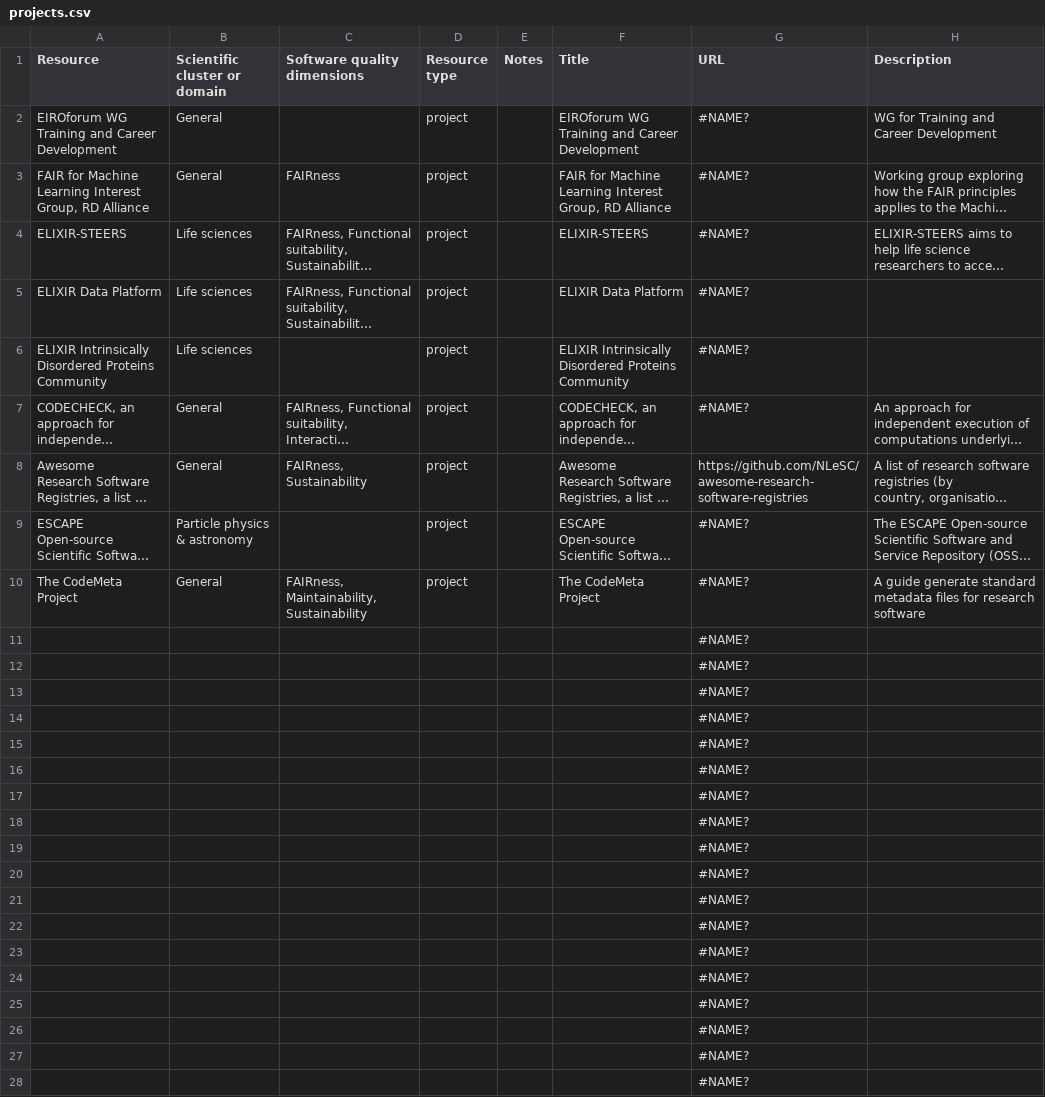
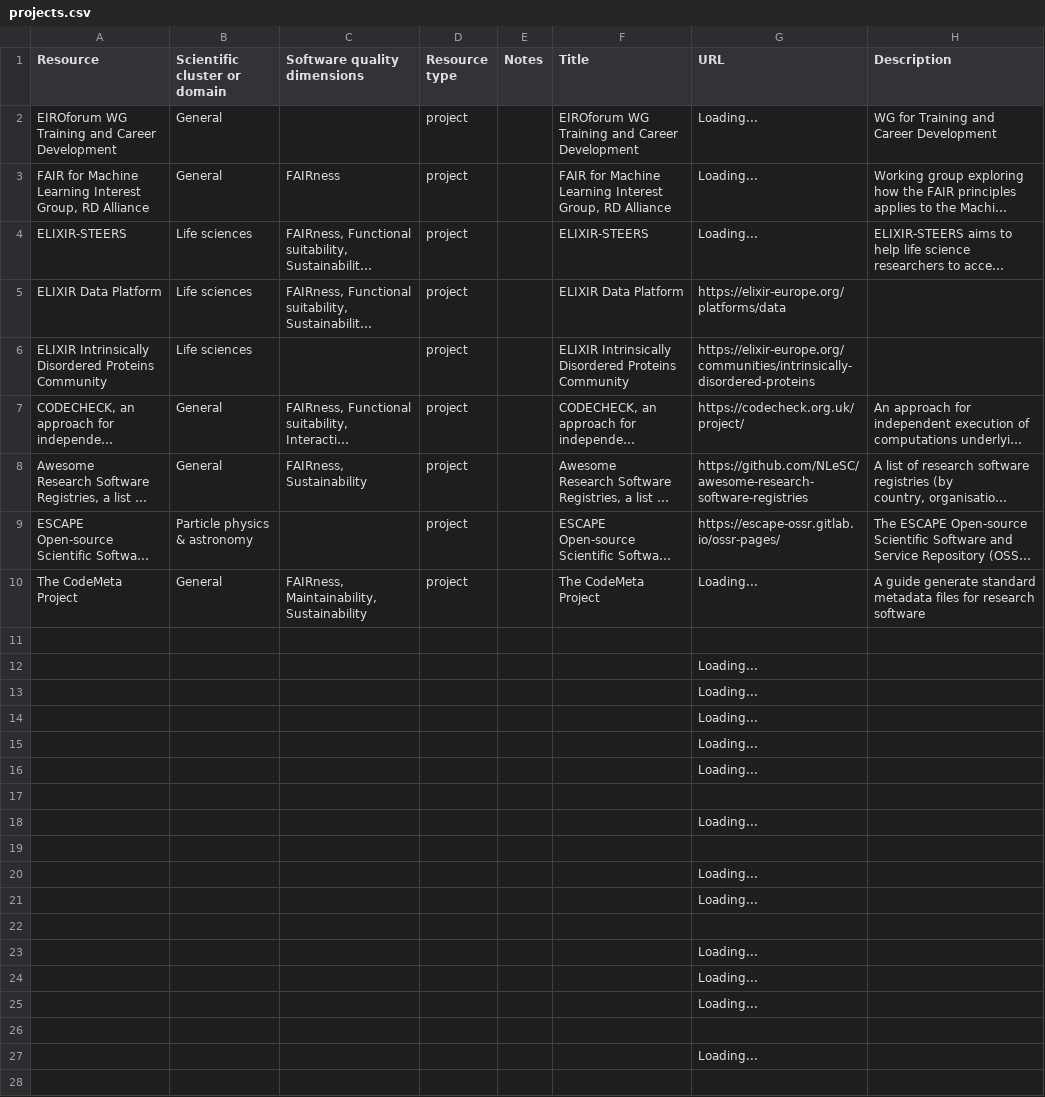
Before and after one commit to EVERSE-ResearchSoftware/training, a CSV file: csv/projects.csv, drawn as a sheet; only a part is shown; long unchanged cells end in …; the diff covers the shown part only; the diff names each change by its address in the sheet, - before the commit and + after, or states it on an @@ line.

```diff
--- a/csv/projects.csv
+++ b/csv/projects.csv
-G2:G4 (URL): #NAME?
+G2:G4 (URL): Loading...
-G5 (URL): #NAME?
+G5 (URL): https://elixir-europe.org/platforms/data
-G6 (URL): #NAME?
+G6 (URL): https://elixir-europe.org/communities/intrinsically-disordered-proteins
-G7 (URL): #NAME?
+G7 (URL): https://codecheck.org.uk/project/
-G9 (URL): #NAME?
+G9 (URL): https://escape-ossr.gitlab.io/ossr-pages/
-G10 (URL): #NAME?
+G10 (URL): Loading...
-G11 (URL): #NAME?
+G11 (URL): (empty)
-G12:G16 (URL): #NAME?
+G12:G16 (URL): Loading...
-G17 (URL): #NAME?
+G17 (URL): (empty)
-G18 (URL): #NAME?
+G18 (URL): Loading...
-G19 (URL): #NAME?
+G19 (URL): (empty)
-G20:G21 (URL): #NAME?
+G20:G21 (URL): Loading...
-G22 (URL): #NAME?
+G22 (URL): (empty)
-G23:G25 (URL): #NAME?
+G23:G25 (URL): Loading...
-G26 (URL): #NAME?
+G26 (URL): (empty)
-G27 (URL): #NAME?
+G27 (URL): Loading...
-G28 (URL): #NAME?
+G28 (URL): (empty)
```
Also changed, not shown: 2 removed rows and 35 edited cells elsewhere in this file, csv/reports_and_publications.csv.
